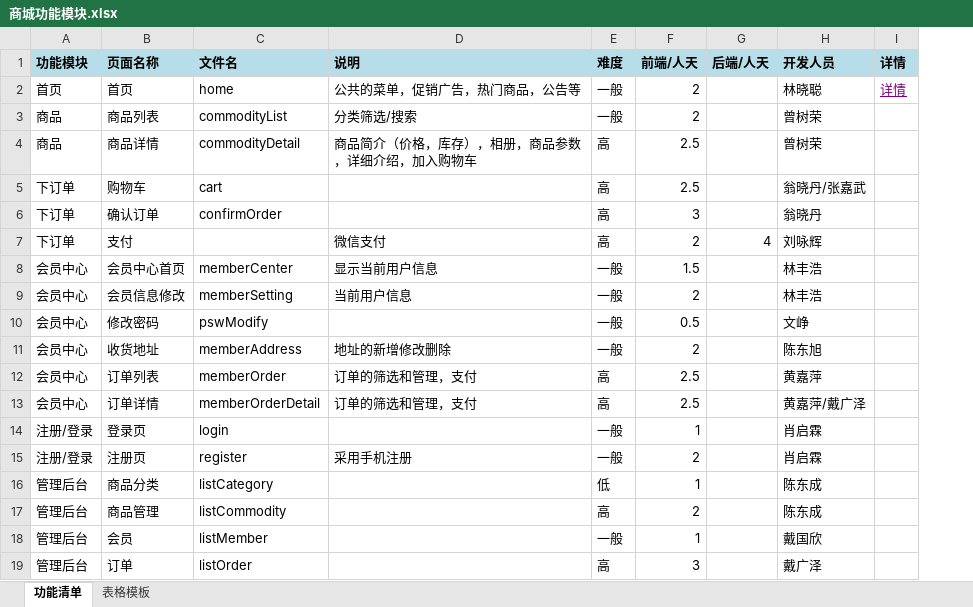
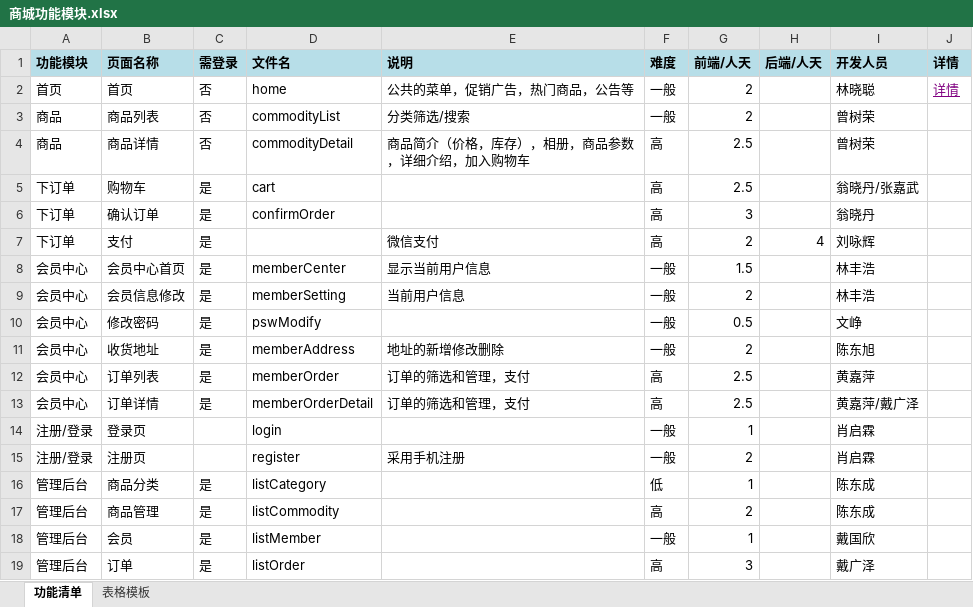
Before and after one commit to lyh03063/mall, an Excel workbook: 商城功能模块.xlsx, sheet 功能清单, drawn as a sheet; values as stored, in another font and other column widths than the file's, no borders; the diff names each change by its address in the sheet, - before the commit and + after, or states it on an @@ line.

Commit message:
lyh

```diff
--- a/商城功能模块.xlsx (sheet 功能清单)
+++ b/商城功能模块.xlsx (sheet 功能清单)
+column C (需登录), rows 2-19: 否 | 否 | 否 | 是 | 是 | 是 | 是 | 是 | 是 | 是 | 是 | 是 |  |  | 是 | 是 | 是 | 是
```
